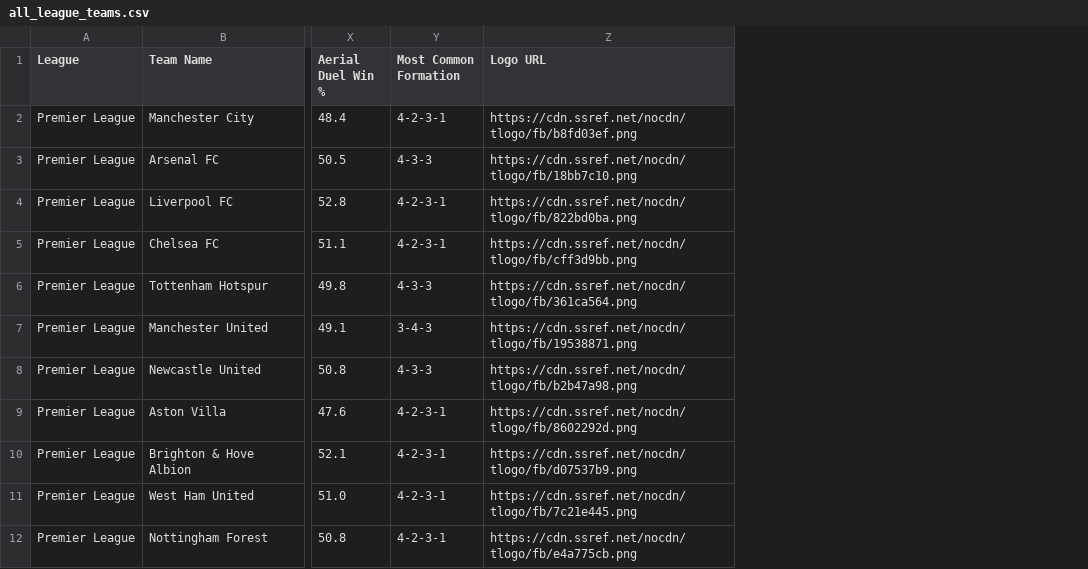
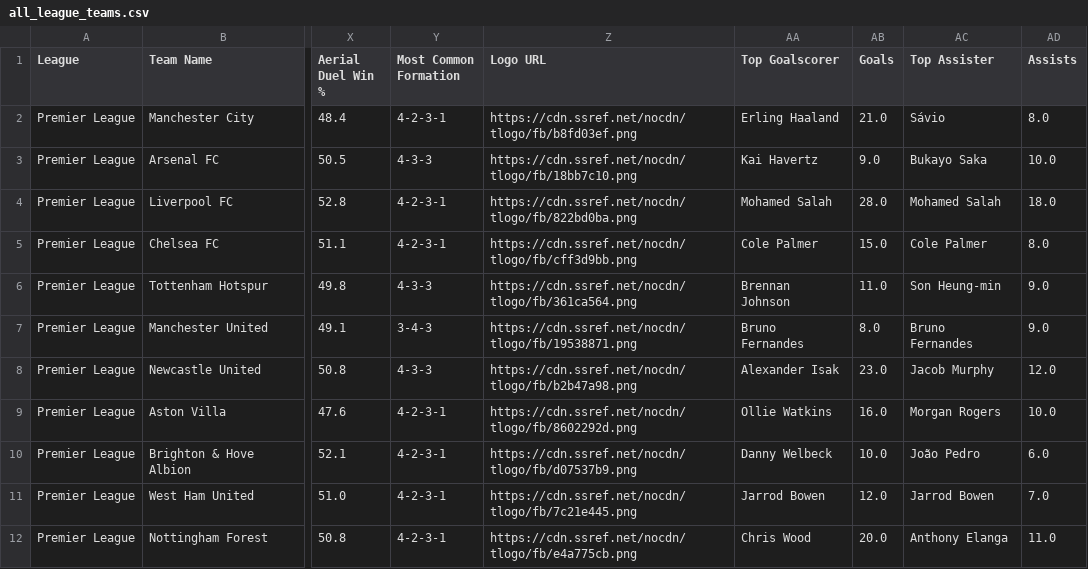
Before and after one commit to ProntoSbinalla/Football-Capstone, a CSV file: data/teams/cleaned/all_league_teams.csv, drawn as a sheet; only a part is shown, gaps mark what is left out; the diff names each change by its address in the sheet, - before the commit and + after, or states it on an @@ line.

Commit message:
Combined all Stats into the CSV File

```diff
--- a/data/teams/cleaned/all_league_teams.csv
+++ b/data/teams/cleaned/all_league_teams.csv
+column AA (Top Goalscorer), rows 2-12: Erling Haaland | Kai Havertz | Mohamed Salah | Cole Palmer | Brennan Johnson | Bruno Fernandes | Alexander Isak | Ollie Watkins | Danny Welbeck | Jarrod Bowen | Chris Wood
+column AB (Goals), rows 2-12: 21.0 | 9.0 | 28.0 | 15.0 | 11.0 | 8.0 | 23.0 | 16.0 | 10.0 | 12.0 | 20.0
+column AC (Top Assister), rows 2-12: Sávio | Bukayo Saka | Mohamed Salah | Cole Palmer | Son Heung-min | Bruno Fernandes | Jacob Murphy | Morgan Rogers | João Pedro | Jarrod Bowen | Anthony Elanga
+column AD (Assists), rows 2-12: 8.0 | 10.0 | 18.0 | 8.0 | 9.0 | 9.0 | 12.0 | 10.0 | 6.0 | 7.0 | 11.0
```
Also changed, not shown: 1 other file.
